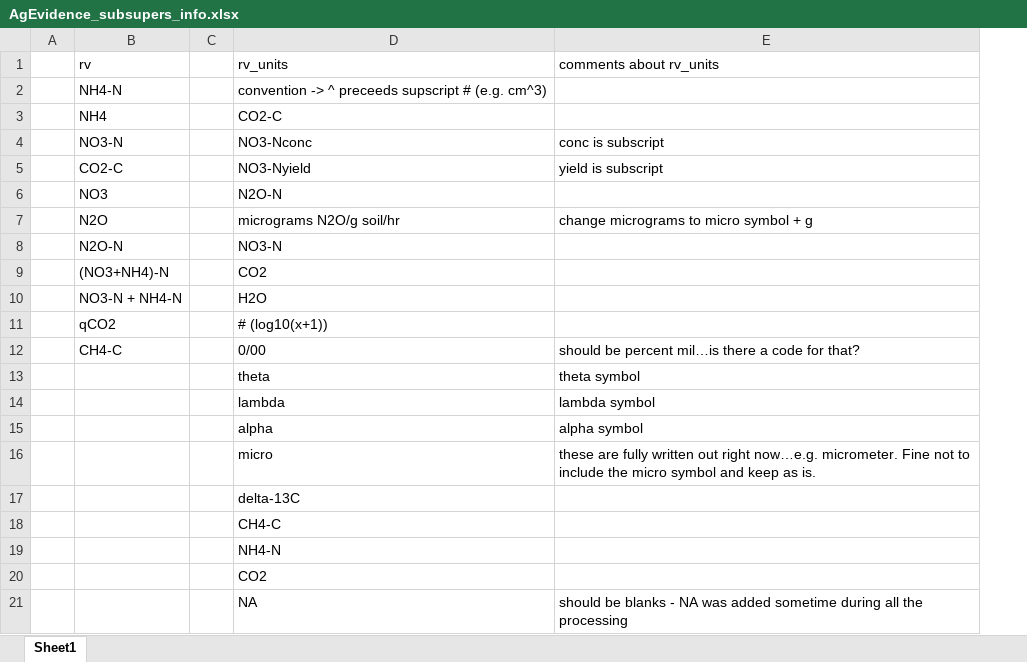
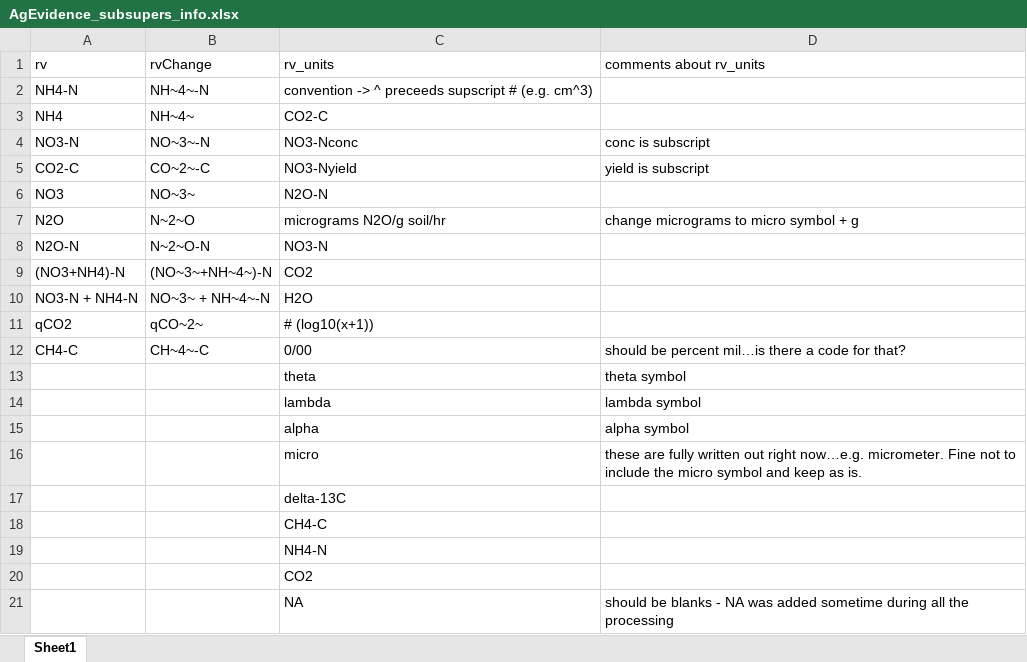
Before and after one commit to swood-ecology/AgEvidence, an Excel workbook: data/AgEvidence_subsupers_info.xlsx, sheet Sheet1, drawn as a sheet; values as stored, in another font and other column widths than the file's, no borders; removed rows and columns are numbered as before the commit, all else as after; the diff names each change by its address in the sheet, - before the commit and + after, or states it on an @@ line.

```diff
--- a/data/AgEvidence_subsupers_info.xlsx (sheet Sheet1)
+++ b/data/AgEvidence_subsupers_info.xlsx (sheet Sheet1)
-column A, empty
-column C, empty
+column B (rvChange), rows 2-12: NH~4~-N | NH~4~ | NO~3~-N | CO~2~-C | NO~3~ | N~2~O | N~2~O-N | (NO~3~+NH~4~)-N | NO~3~ + NH~4~-N | qCO~2~ | CH~4~-C
```
Also changed, not shown: 8 other files.
